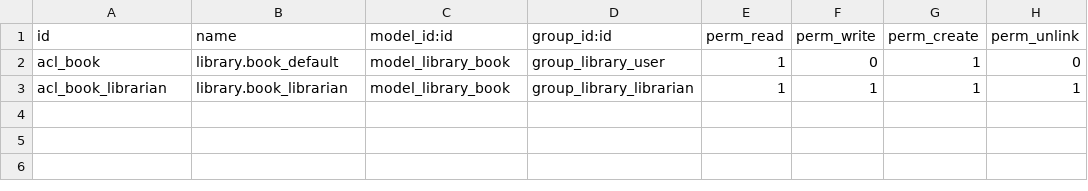
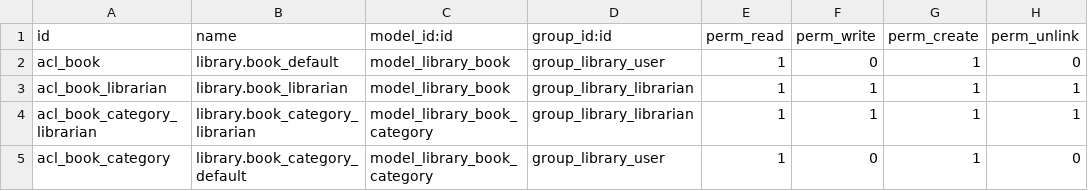
Before and after one commit to Antonipo/dev, a CSV file: prueba/security/ir.model.access.csv, drawn as a sheet; the diff names each change by its address in the sheet, - before the commit and + after, or states it on an @@ line.

Commit message:
security 7

```diff
--- a/prueba/security/ir.model.access.csv
+++ b/prueba/security/ir.model.access.csv
+row 4: acl_book_category_librarian | library.book_category_librarian | model_library_book_category | group_library_librarian | 1 | 1 | 1 | 1
+row 5: acl_book_category | library.book_category_default | model_library_book_category | group_library_user | 1 | 0 | 1 | 0
```
Also changed, not shown: 10 other files.
